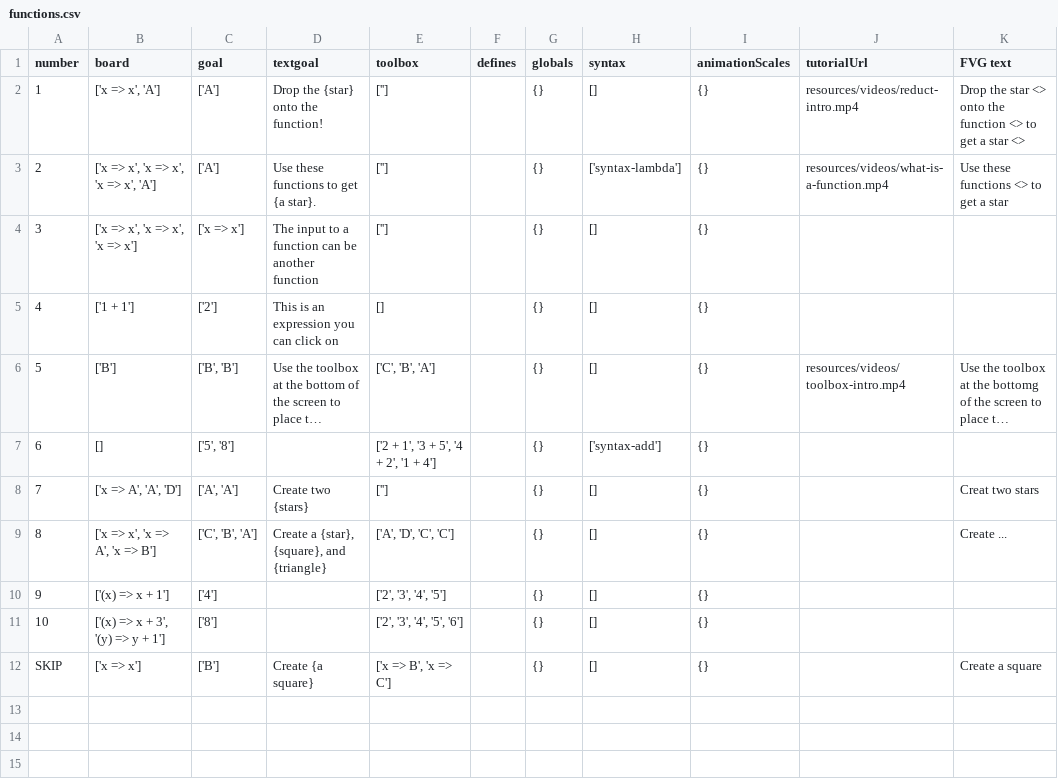
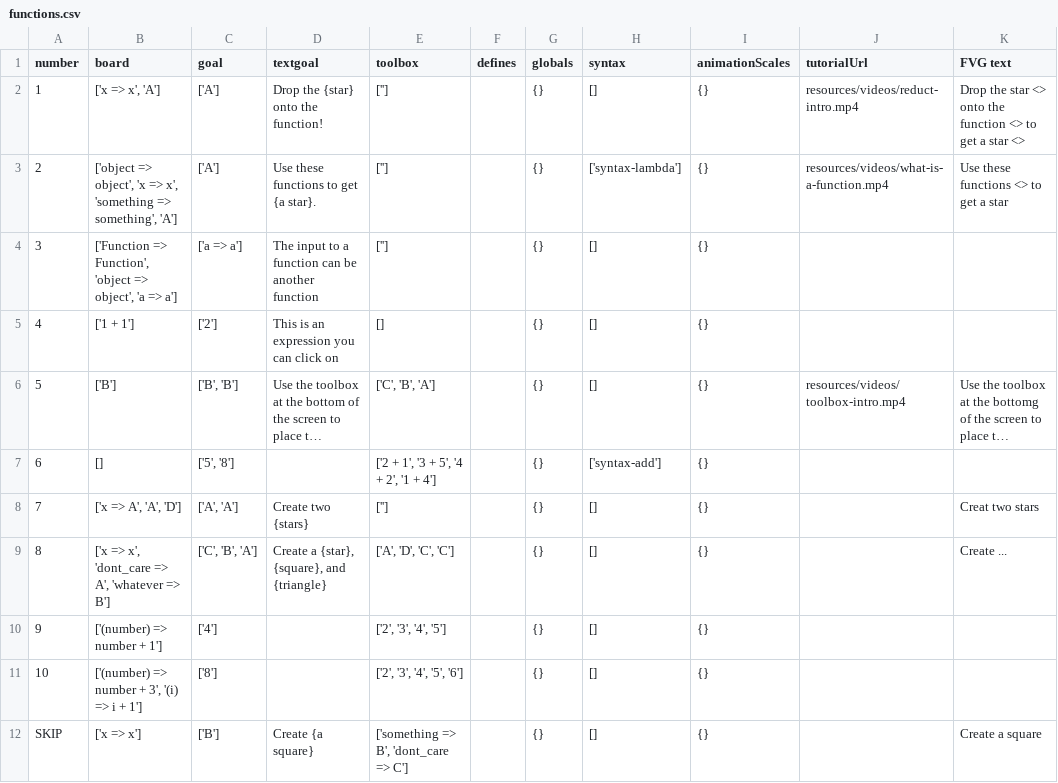
Before and after one commit to laptou/reduct, a CSV file: chapterutil/levels/functions.csv, drawn as a sheet; only a part is shown; long unchanged cells end in …; the diff names each change by its address in the sheet, - before the commit and + after, or states it on an @@ line.

```diff
--- a/chapterutil/levels/functions.csv
+++ b/chapterutil/levels/functions.csv
-B3 (board): ['x => x', 'x => x', 'x => x', 'A']
+B3 (board): ['object => object', 'x => x', 'something => something', 'A']
-B4 (board): ['x => x', 'x => x', 'x => x']
+B4 (board): ['Function => Function', 'object => object', 'a => a']
-C4 (goal): ['x => x']
+C4 (goal): ['a => a']
-B9 (board): ['x => x', 'x => A', 'x => B']
+B9 (board): ['x => x', 'dont_care => A', 'whatever => B']
-B10 (board): ['(x) => x + 1']
+B10 (board): ['(number) => number + 1']
-B11 (board): ['(x) => x + 3', '(y) => y + 1']
+B11 (board): ['(number) => number + 3', '(i) => i + 1']
-E12 (toolbox): ['x => B', 'x => C']
+E12 (toolbox): ['something => B', 'dont_care => C']
```
Also changed, not shown: chapterutil/levels/multiargument.csv, chapterutil/levels/replication.csv, 3 other files.
